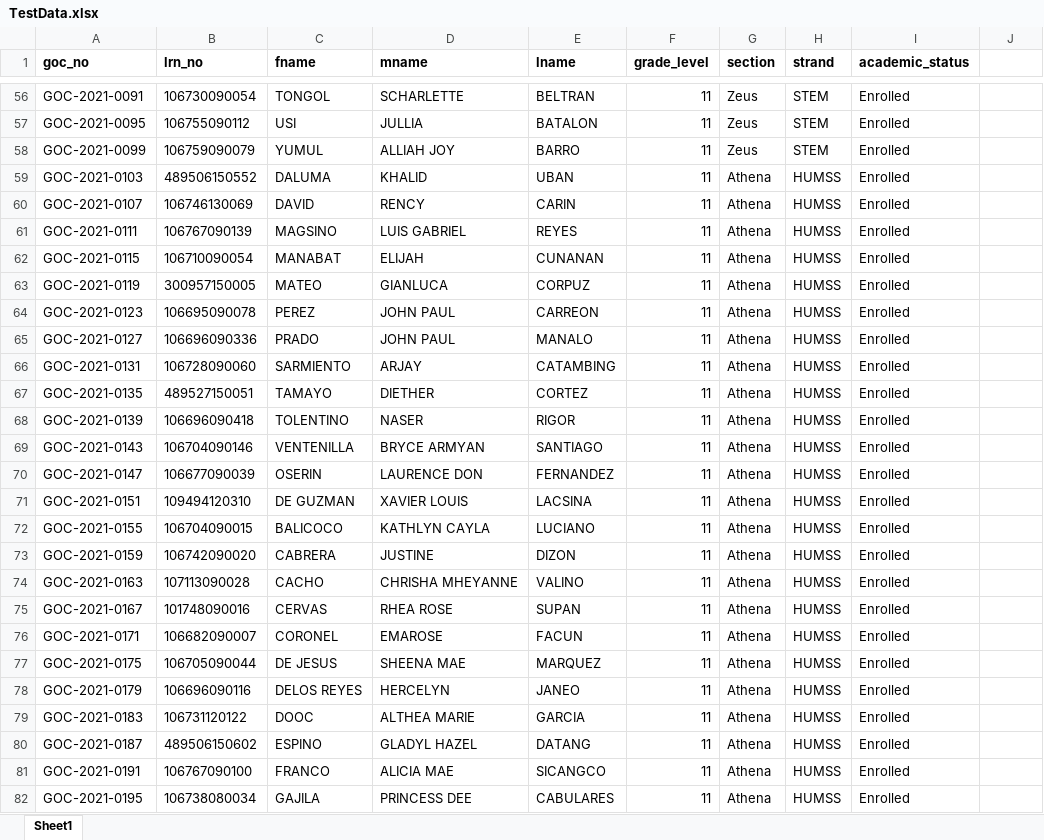
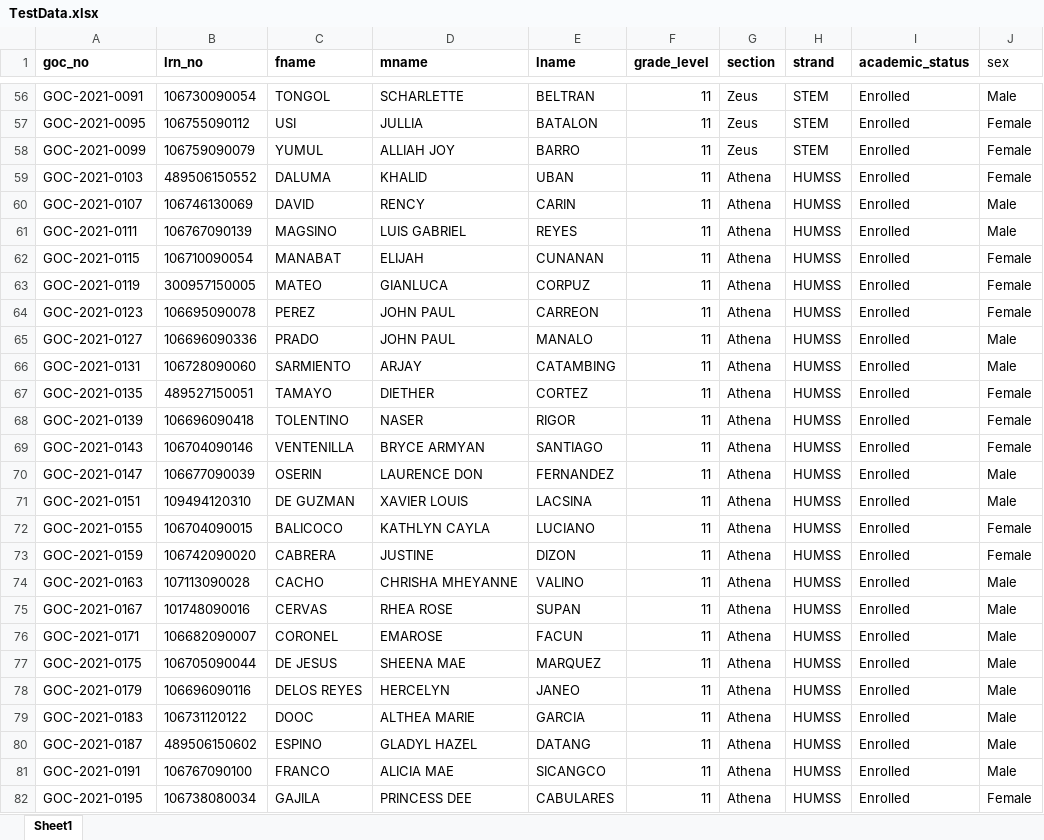
Before and after one commit to gocdevs/Grading_SystemV2, an Excel workbook: TestData.xlsx, sheet Sheet1, drawn as a sheet; only a part is shown, gaps mark what is left out; values as stored, in another font and other column widths than the file's, no borders; the diff covers the shown part only; the diff names each change by its address in the sheet, - before the commit and + after, or states it on an @@ line.

```diff
--- a/TestData.xlsx (sheet Sheet1)
+++ b/TestData.xlsx (sheet Sheet1)
-J1: (empty)
+J1: sex
-J56 (sex): (empty)
+J56 (sex): Male
-J57:J59 (sex): (empty)
+J57:J59 (sex): Female
-J60:J61 (sex): (empty)
+J60:J61 (sex): Male
-J62:J64 (sex): (empty)
+J62:J64 (sex): Female
-J65:J66 (sex): (empty)
+J65:J66 (sex): Male
-J67:J69 (sex): (empty)
+J67:J69 (sex): Female
-J70:J71 (sex): (empty)
+J70:J71 (sex): Male
-J72:J73 (sex): (empty)
+J72:J73 (sex): Female
-J74:J81 (sex): (empty)
+J74:J81 (sex): Male
-J82 (sex): (empty)
+J82 (sex): Female
```
Also changed, not shown: 92 edited cells elsewhere in this sheet, 16 other files.
